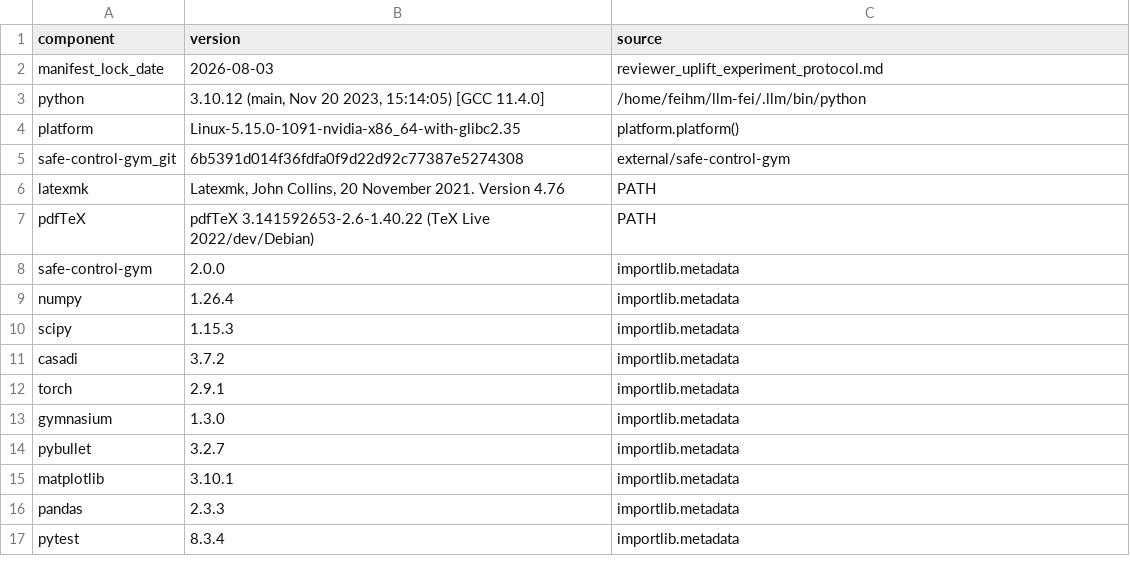
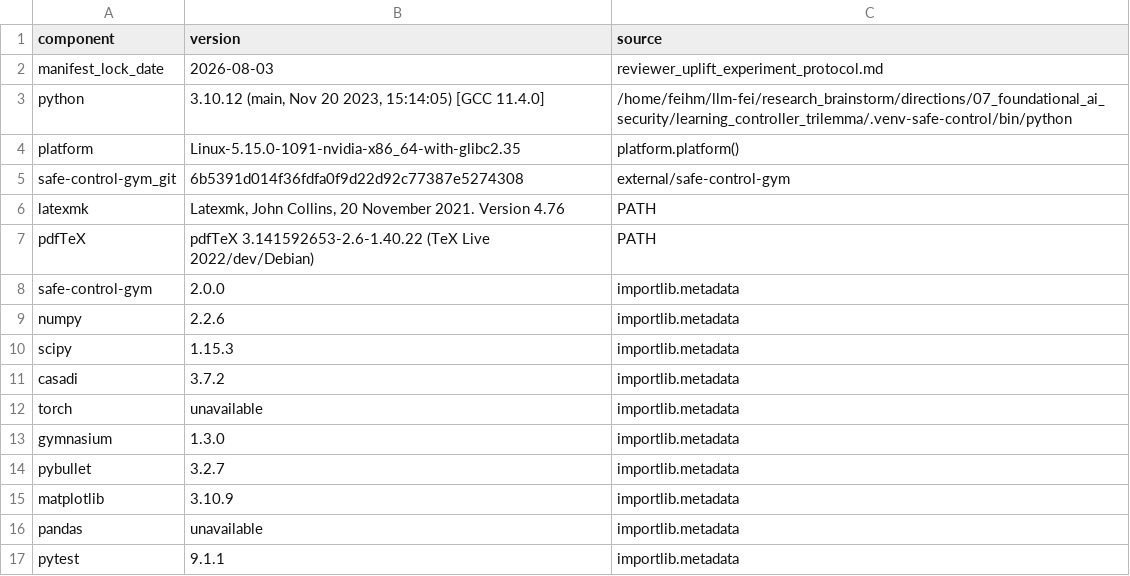
Before and after one commit to Feihm-npu/Learning_controller_trilemma, a CSV file: results/tdsc_environment_versions.csv, drawn as a sheet.

Commit message:
paper: restructure (third-party early, theory supporting), Related Work delta table, s3 provenance footnote; rebuild PDF+manifest

```diff
--- a/results/tdsc_environment_versions.csv
+++ b/results/tdsc_environment_versions.csv
@@ -2,3 +2,3 @@ component,version,source
 manifest_lock_date,2026-08-03,reviewer_uplift_experiment_protocol.md
-python,"3.10.12 (main, Nov 20 2023, 15:14:05) [GCC 11.4.0]",/home/feihm/llm-fei/.llm/bin/python
+python,"3.10.12 (main, Nov 20 2023, 15:14:05) [GCC 11.4.0]",/home/feihm/llm-fei/research_brainstorm/directions/07_foundational_ai_security/learning_controller_trilemma/.venv-safe-control/bin/python
 platform,Linux-5.15.0-1091-nvidia-x86_64-with-glibc2.35,platform.platform()
@@ -8,10 +8,10 @@ pdfTeX,pdfTeX 3.141592653-2.6-1.40.22 (TeX Live 2022/dev/Debian),PATH
 safe-control-gym,2.0.0,importlib.metadata
-numpy,1.26.4,importlib.metadata
+numpy,2.2.6,importlib.metadata
 scipy,1.15.3,importlib.metadata
 casadi,3.7.2,importlib.metadata
-torch,2.9.1,importlib.metadata
+torch,unavailable,importlib.metadata
 gymnasium,1.3.0,importlib.metadata
 pybullet,3.2.7,importlib.metadata
-matplotlib,3.10.1,importlib.metadata
-pandas,2.3.3,importlib.metadata
-pytest,8.3.4,importlib.metadata
+matplotlib,3.10.9,importlib.metadata
+pandas,unavailable,importlib.metadata
+pytest,9.1.1,importlib.metadata
```
Also changed, not shown: results/tdsc_artifact_checksums.csv, 12 other files.
